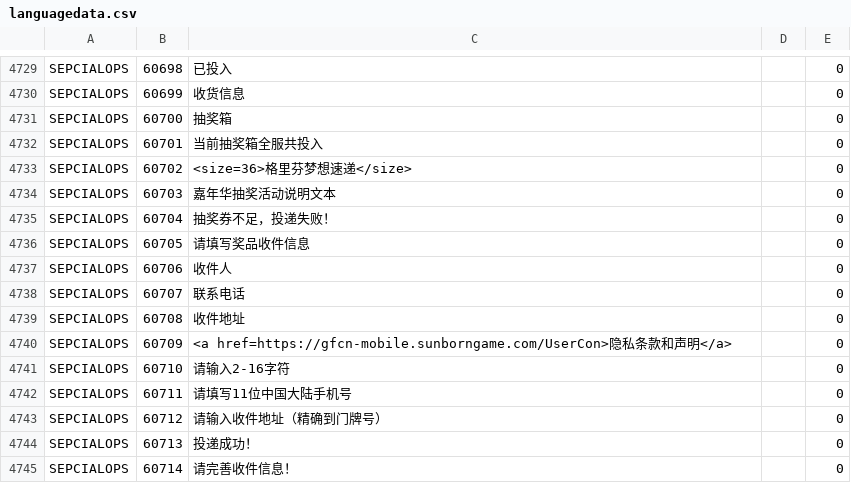
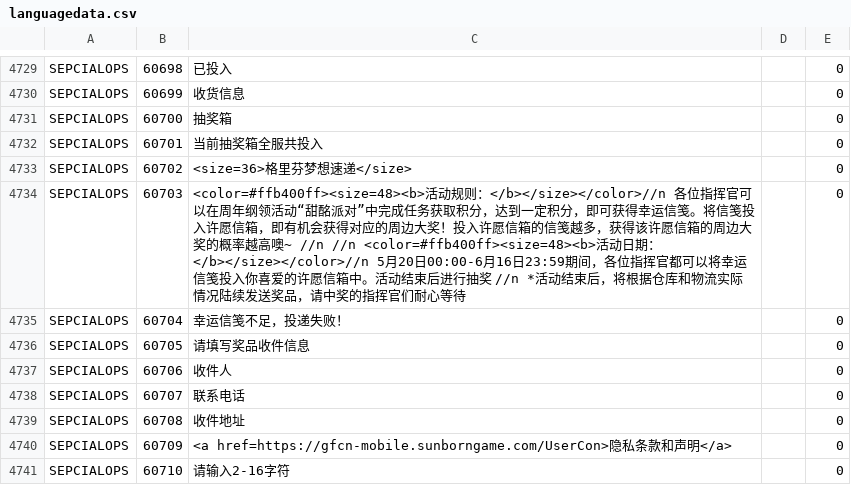
Before and after one commit to gf-data-tools/gf-data-tw, a CSV file: asset/textdata/language/languagedata.csv, drawn as a sheet; only a part is shown, gaps mark what is left out; the shorter side is filled out with more unchanged rows.

```diff
--- a/asset/textdata/language/languagedata.csv
+++ b/asset/textdata/language/languagedata.csv
@@ -4733,4 +4733,4 @@ SEPCIALOPS,60701,当前抽奖箱全服共投入,,0
 SEPCIALOPS,60702,<size=36>格里芬梦想速递</size>,,0
-SEPCIALOPS,60703,嘉年华抽奖活动说明文本,,0
-SEPCIALOPS,60704,抽奖券不足，投递失败！,,0
+SEPCIALOPS,60703,<color=#ffb400ff><size=48><b>活动规则：</b></size></color>//n 各位指挥官可以在周年纲领活动“甜酩派对”中完成任务获取积分，达到一定积分，即可获得幸运信笺。将信笺投入许愿信箱，即有机会获得对应的周边大奖！投入许愿信箱的信笺越多，获得该许愿信箱的周边大奖的概率越高噢~ //n //n <color=#ffb400ff><size=48><b>活动日期：</b></size></color>//n 5月20日00:00-6月16日23:59期间，各位指挥官都可以将幸运信笺投入你喜爱的许愿信箱中。活动结束后进行抽奖 //n *活动结束后，将根据仓库和物流实际情况陆续发送奖品，请中奖的指挥官们耐心等待,,0
+SEPCIALOPS,60704,幸运信笺不足，投递失败！,,0
 SEPCIALOPS,60705,请填写奖品收件信息,,0
```
Also changed, not shown: asset/textdata/language/languagedata_jp.csv, asset/textdata/language/languagedata_kr.csv, 3 other files.
